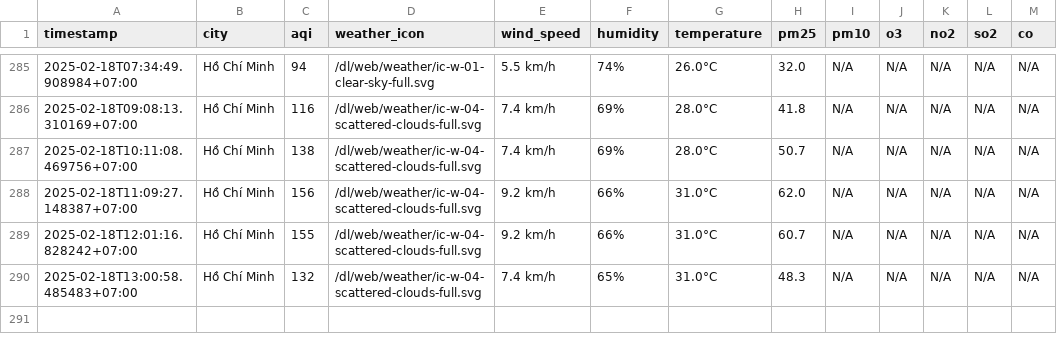
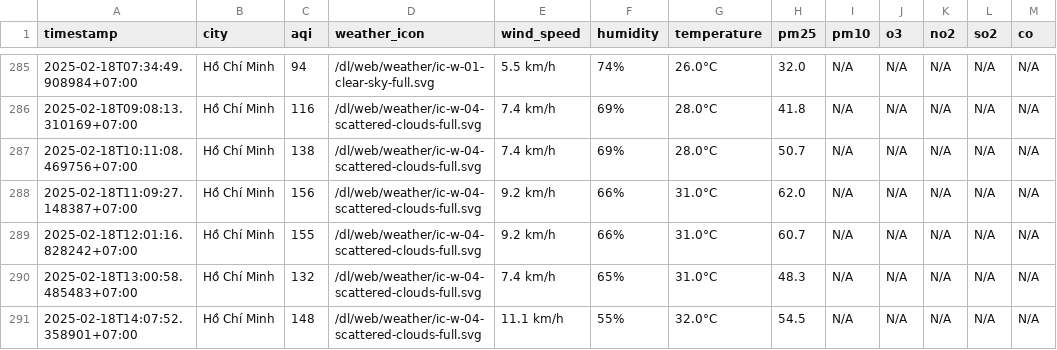
Before and after one commit to nguyennguyet02/iqair-dataset, a CSV file: result/ho-chi-minh-city/aqi_ho-chi-minh-city_2025_feb.csv, drawn as a sheet; only a part is shown, gaps mark what is left out.

```diff
--- a/result/ho-chi-minh-city/aqi_ho-chi-minh-city_2025_feb.csv
+++ b/result/ho-chi-minh-city/aqi_ho-chi-minh-city_2025_feb.csv
@@ -290 +290,2 @@ timestamp,city,aqi,weather_icon,wind_speed,humidity,temperature,pm25,pm10,o3,no2
 2025-02-18T13:00:58.485483+07:00,Hồ Chí Minh,132,/dl/web/weather/ic-w-04-scattered-clouds-full.svg,7.4 km/h,65%,31.0°C,48.3,N/A,N/A,N/A,N/A,N/A
+2025-02-18T14:07:52.358901+07:00,Hồ Chí Minh,148,/dl/web/weather/ic-w-04-scattered-clouds-full.svg,11.1 km/h,55%,32.0°C,54.5,N/A,N/A,N/A,N/A,N/A
```
Also changed, not shown: result/da-nang/aqi_da-nang_2025_feb.csv, result/hai-duong/aqi_hai-duong_2025_feb.csv, 8 other files.
